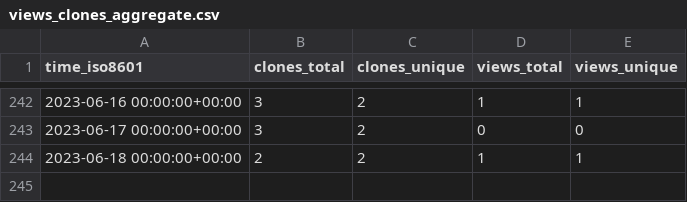
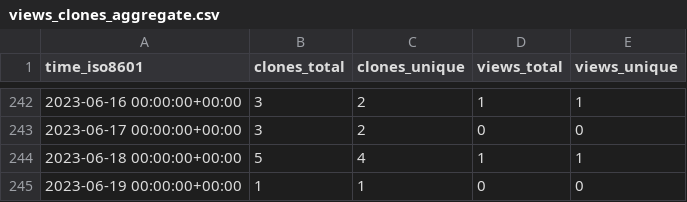
Before and after one commit to Neosperience/backpack, a CSV file: Neosperience/backpack/ghrs-data/views_clones_aggregate.csv, drawn as a sheet; only a part is shown, gaps mark what is left out.

```diff
--- a/Neosperience/backpack/ghrs-data/views_clones_aggregate.csv
+++ b/Neosperience/backpack/ghrs-data/views_clones_aggregate.csv
@@ -243,2 +243,3 @@ time_iso8601,clones_total,clones_unique,views_total,views_unique
 2023-06-17 00:00:00+00:00,3,2,0,0
-2023-06-18 00:00:00+00:00,2,2,1,1
+2023-06-18 00:00:00+00:00,5,4,1,1
+2023-06-19 00:00:00+00:00,1,1,0,0
```
Also changed, not shown: 1 other file.
